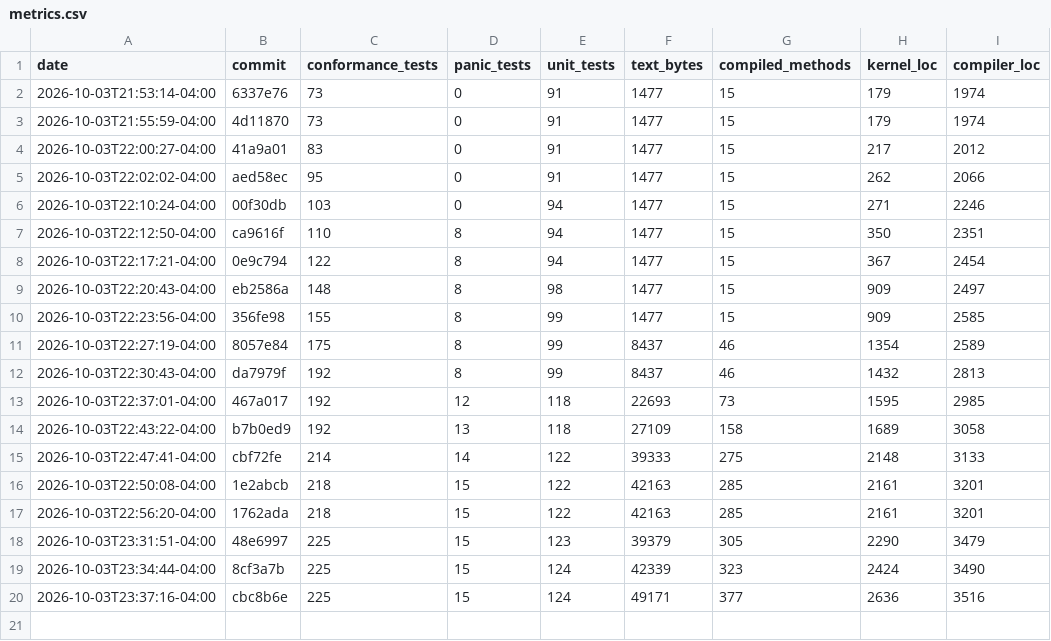
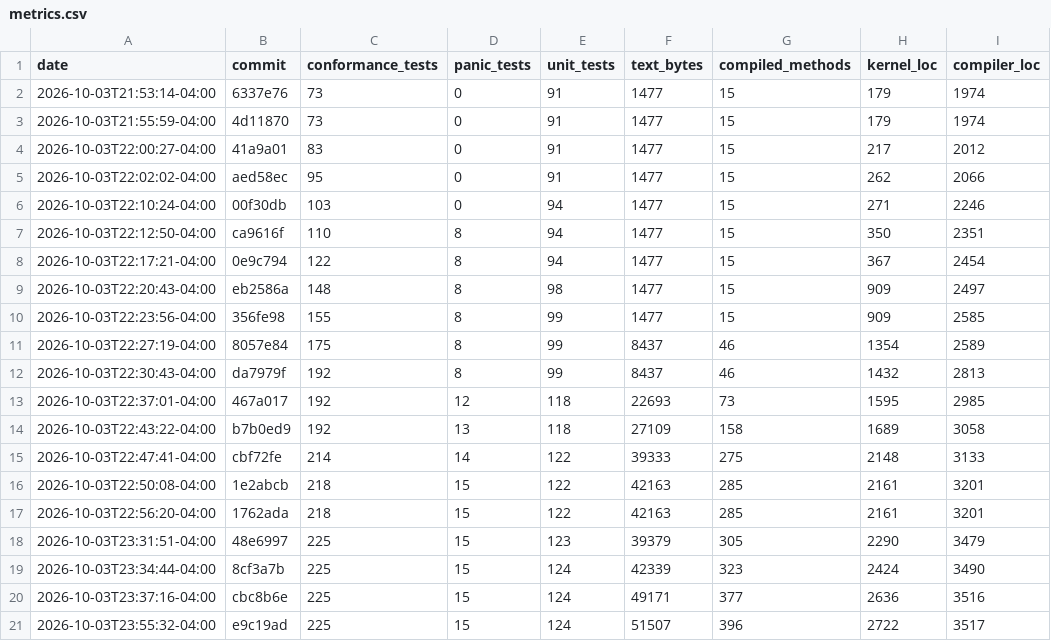
Before and after one commit to JackFurton/who-would-build-a-kernel-in-java, a CSV file: metrics.csv, drawn as a sheet; the diff names each change by its address in the sheet, - before the commit and + after, or states it on an @@ line.

```diff
--- a/metrics.csv
+++ b/metrics.csv
+row 21: 2026-10-03T23:55:32-04:00 | e9c19ad | 225 | 15 | 124 | 51507 | 396 | 2722 | 3517
```
Also changed, not shown: 2 other files.
